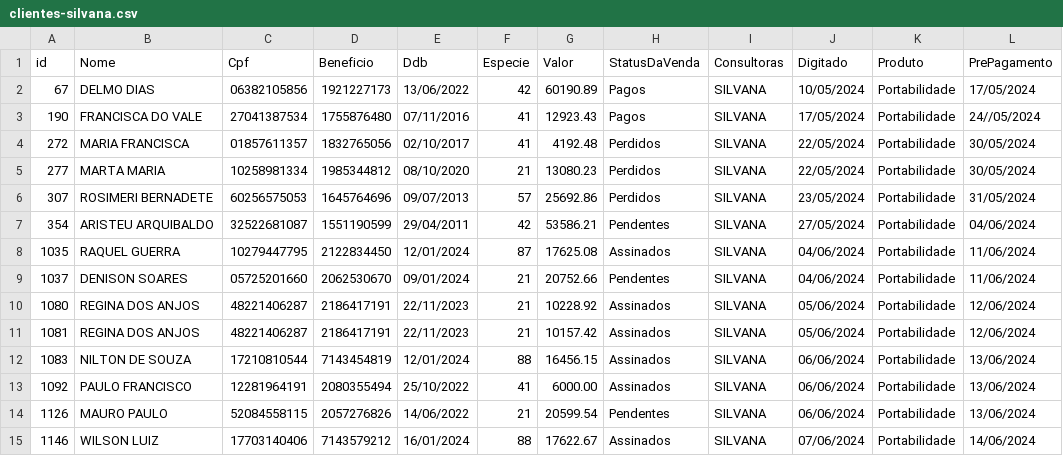
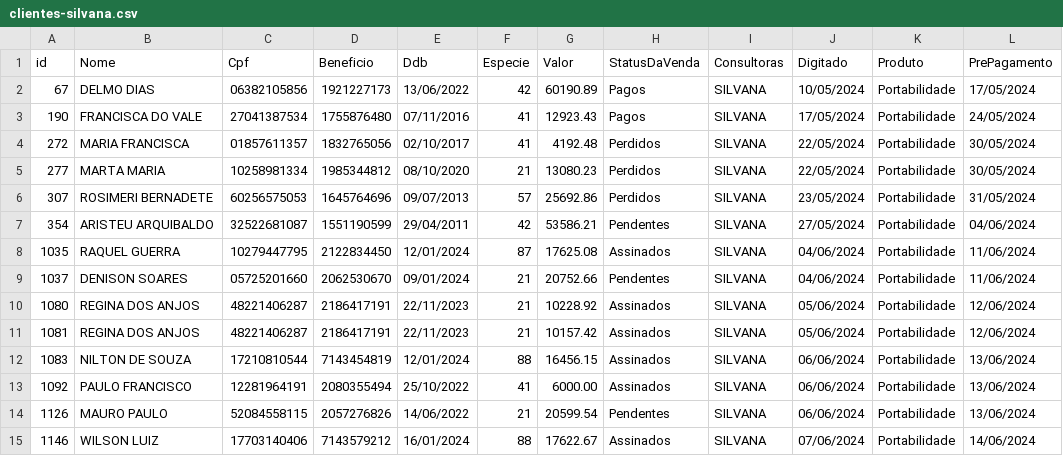
Before and after one commit to sousas2ds/clientes, a CSV file: clientes-silvana.csv, drawn as a sheet.

Commit message:
Atualizando clientes-silvana.csv

```diff
--- a/clientes-silvana.csv
+++ b/clientes-silvana.csv
@@ -2,3 +2,3 @@ id;Nome;Cpf;Beneficio;Ddb;Especie;Valor;StatusDaVenda;Consultoras;Digitado;Produ
 67;DELMO DIAS;06382105856;1921227173;13/06/2022;42;60190.89;Pagos;SILVANA;10/05/2024;Portabilidade;17/05/2024
-190;FRANCISCA DO VALE;27041387534;1755876480;07/11/2016;41;12923.43;Pagos;SILVANA;17/05/2024;Portabilidade;24//05/2024
+190;FRANCISCA DO VALE;27041387534;1755876480;07/11/2016;41;12923.43;Pagos;SILVANA;17/05/2024;Portabilidade;24/05/2024
 272;MARIA FRANCISCA;01857611357;1832765056;02/10/2017;41;4192.48;Perdidos;SILVANA;22/05/2024;Portabilidade;30/05/2024
```
